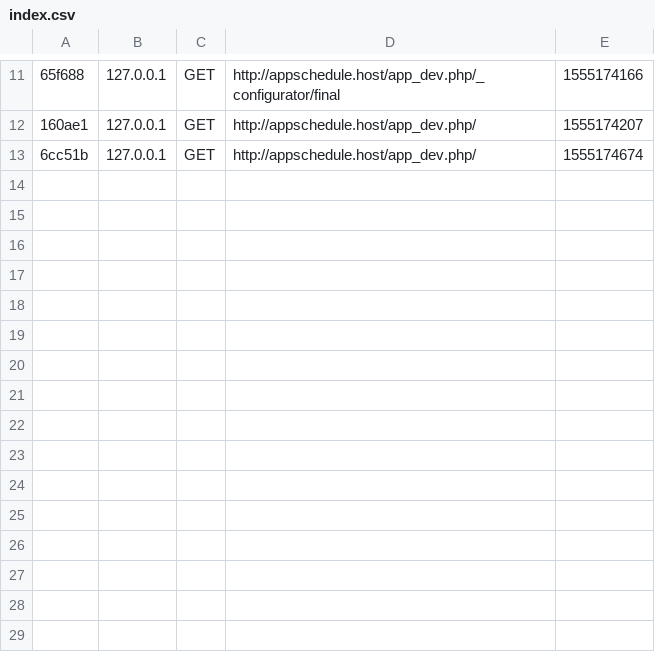
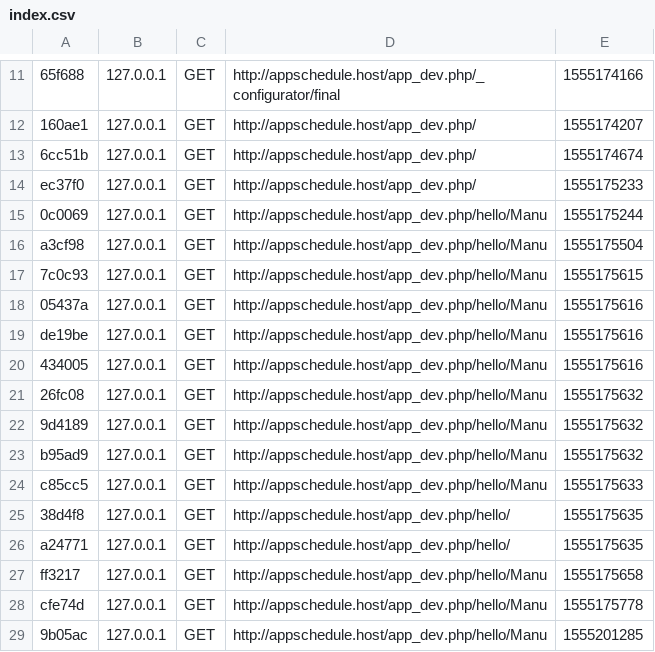
Before and after one commit to malakaton/appSchedule, a CSV file: app/cache/dev/profiler/index.csv, drawn as a sheet; only a part is shown, gaps mark what is left out; the diff names each change by its address in the sheet, - before the commit and + after, or states it on an @@ line.

```diff
--- a/app/cache/dev/profiler/index.csv
+++ b/app/cache/dev/profiler/index.csv
+row 14: ec37f0 | 127.0.0.1 | GET | http://appschedule.host/app_dev.php/ | 1555175233
+row 15: 0c0069 | 127.0.0.1 | GET | http://appschedule.host/app_dev.php/hello/Manu | 1555175244
+row 16: a3cf98 | 127.0.0.1 | GET | http://appschedule.host/app_dev.php/hello/Manu | 1555175504
+row 17: 7c0c93 | 127.0.0.1 | GET | http://appschedule.host/app_dev.php/hello/Manu | 1555175615
+row 18: 05437a | 127.0.0.1 | GET | http://appschedule.host/app_dev.php/hello/Manu | 1555175616
+row 19: de19be | 127.0.0.1 | GET | http://appschedule.host/app_dev.php/hello/Manu | 1555175616
+row 20: 434005 | 127.0.0.1 | GET | http://appschedule.host/app_dev.php/hello/Manu | 1555175616
+row 21: 26fc08 | 127.0.0.1 | GET | http://appschedule.host/app_dev.php/hello/Manu | 1555175632
+row 22: 9d4189 | 127.0.0.1 | GET | http://appschedule.host/app_dev.php/hello/Manu | 1555175632
+row 23: b95ad9 | 127.0.0.1 | GET | http://appschedule.host/app_dev.php/hello/Manu | 1555175632
+row 24: c85cc5 | 127.0.0.1 | GET | http://appschedule.host/app_dev.php/hello/Manu | 1555175633
+row 25: 38d4f8 | 127.0.0.1 | GET | http://appschedule.host/app_dev.php/hello/ | 1555175635
+row 26: a24771 | 127.0.0.1 | GET | http://appschedule.host/app_dev.php/hello/ | 1555175635
+row 27: ff3217 | 127.0.0.1 | GET | http://appschedule.host/app_dev.php/hello/Manu | 1555175658
+row 28: cfe74d | 127.0.0.1 | GET | http://appschedule.host/app_dev.php/hello/Manu | 1555175778
+row 29: 9b05ac | 127.0.0.1 | GET | http://appschedule.host/app_dev.php/hello/Manu | 1555201285
```
Also changed, not shown: 22 other files.
